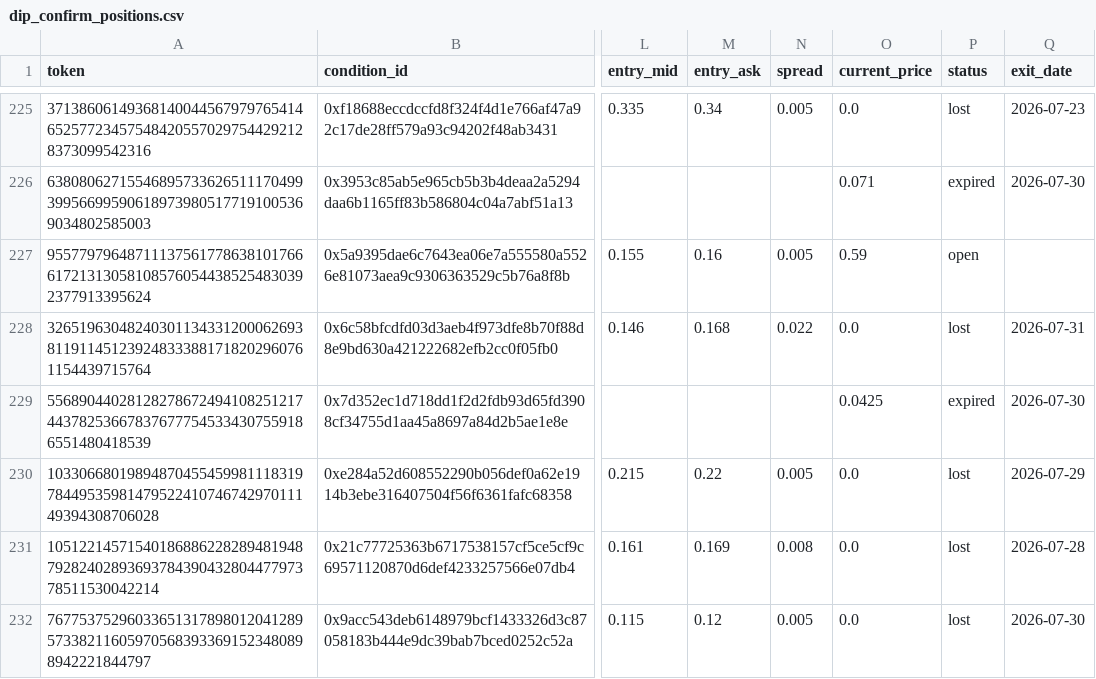
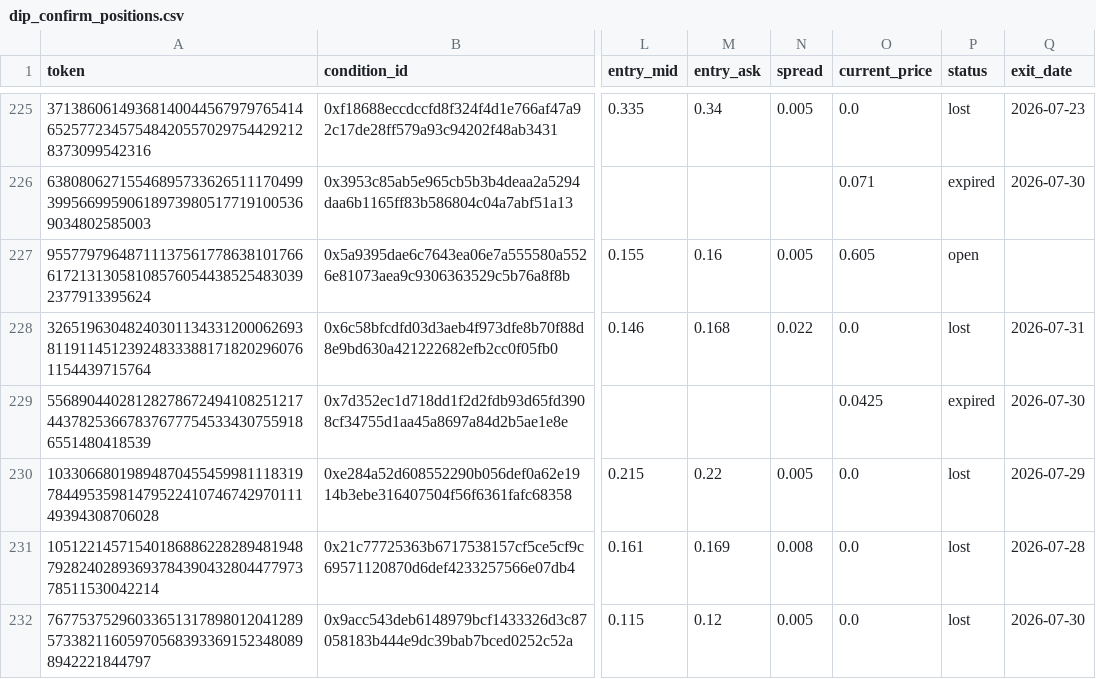
Before and after one commit to skanderbellil/Bayes-ically-Rich, a CSV file: data/paper_trade/dip_confirm_positions.csv, drawn as a sheet; only a part is shown, gaps mark what is left out; the diff names each change by its address in the sheet, - before the commit and + after, or states it on an @@ line.

```diff
--- a/data/paper_trade/dip_confirm_positions.csv
+++ b/data/paper_trade/dip_confirm_positions.csv
-O227 (current_price): 0.59
+O227 (current_price): 0.605
```
Also changed, not shown: data/paper_trade/bankroll_summary.csv, data/paper_trade/champion_positions.csv, 13 other files.
